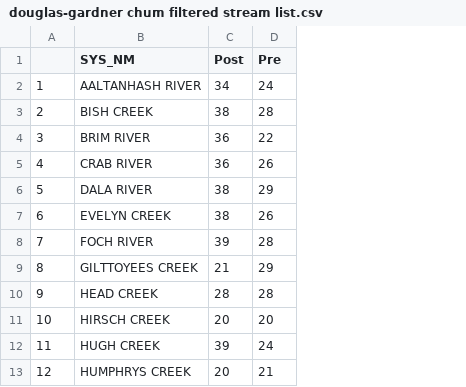
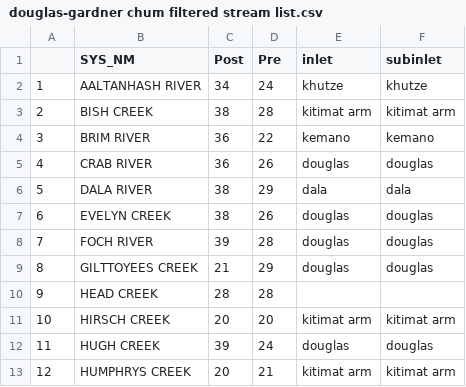
Before and after one commit to Pacific-Salmon-Foundation/chum_spatial-and-enhancement_analysis, a CSV file: data/douglas-gardner chum filtered stream list.csv, drawn as a sheet; only a part is shown; the diff names each change by its address in the sheet, - before the commit and + after, or states it on an @@ line.

Commit message:
updated douglas garnder stream listwith inlets and subinlets

```diff
--- a/data/douglas-gardner chum filtered stream list.csv
+++ b/data/douglas-gardner chum filtered stream list.csv
+column E (inlet), rows 2-13: khutze | kitimat arm | kemano | douglas | dala | douglas | douglas | douglas |  | kitimat arm | douglas | kitimat arm
+column F (subinlet), rows 2-13: khutze | kitimat arm | kemano | douglas | dala | douglas | douglas | douglas |  | kitimat arm | douglas | kitimat arm
```
